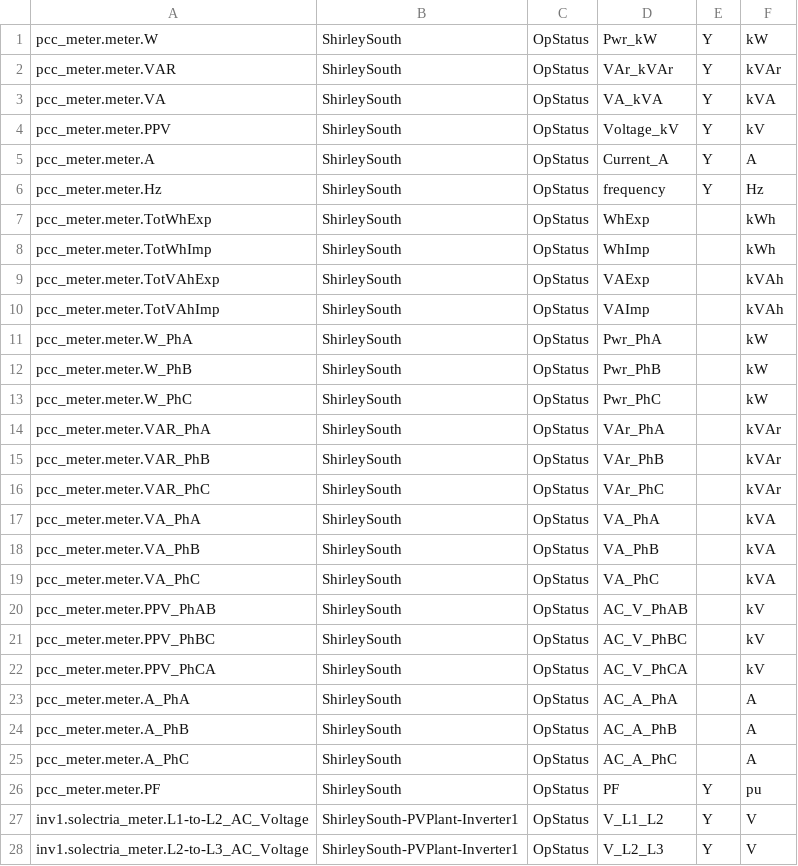
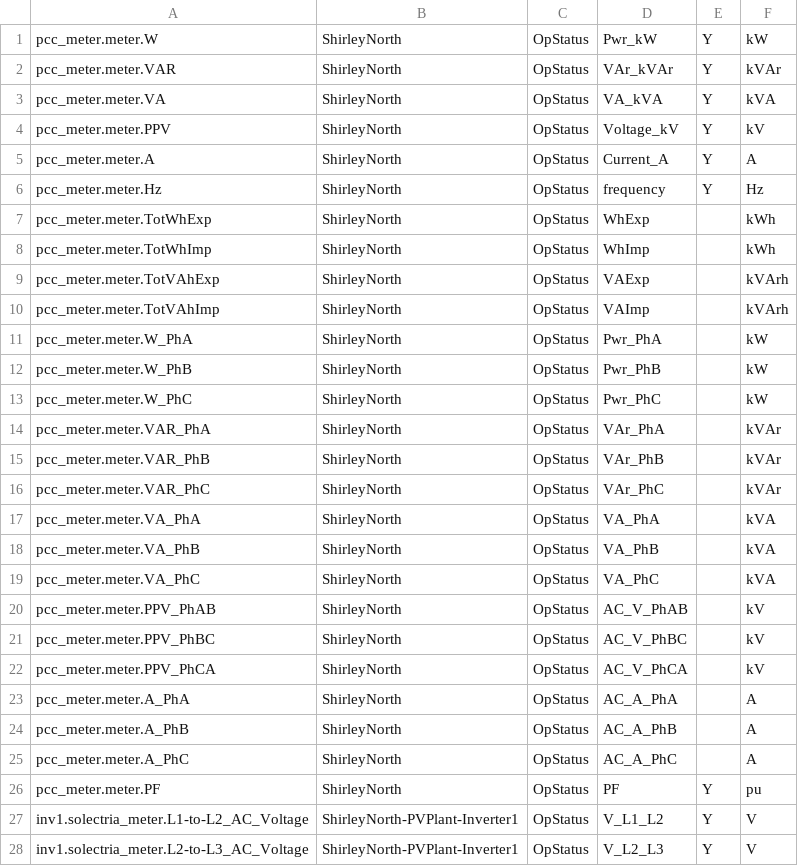
Before and after one commit to FraunhoferCMI/GlobalSchedulerCore, a CSV file: cfg/DataMap/ShirleyNorth-Modbus-data-map.csv, drawn as a sheet; only a part is shown; the diff covers the shown part only.

```diff
--- a/cfg/DataMap/ShirleyNorth-Modbus-data-map.csv
+++ b/cfg/DataMap/ShirleyNorth-Modbus-data-map.csv
@@ -1,28 +1,28 @@
-pcc_meter.meter.W,ShirleySouth,OpStatus,Pwr_kW,Y,kW
-pcc_meter.meter.VAR,ShirleySouth,OpStatus,VAr_kVAr,Y,kVAr
-pcc_meter.meter.VA,ShirleySouth,OpStatus,VA_kVA,Y,kVA
-pcc_meter.meter.PPV,ShirleySouth,OpStatus,Voltage_kV,Y,kV
-pcc_meter.meter.A,ShirleySouth,OpStatus,Current_A,Y,A
-pcc_meter.meter.Hz,ShirleySouth,OpStatus,frequency,Y,Hz
-pcc_meter.meter.TotWhExp,ShirleySouth,OpStatus,WhExp,,kWh
-pcc_meter.meter.TotWhImp,ShirleySouth,OpStatus,WhImp,,kWh
-pcc_meter.meter.TotVAhExp,ShirleySouth,OpStatus,VAExp,,kVAh
-pcc_meter.meter.TotVAhImp,ShirleySouth,OpStatus,VAImp,,kVAh
-pcc_meter.meter.W_PhA,ShirleySouth,OpStatus,Pwr_PhA,,kW
-pcc_meter.meter.W_PhB,ShirleySouth,OpStatus,Pwr_PhB,,kW
-pcc_meter.meter.W_PhC,ShirleySouth,OpStatus,Pwr_PhC,,kW
-pcc_meter.meter.VAR_PhA,ShirleySouth,OpStatus,VAr_PhA,,kVAr
-pcc_meter.meter.VAR_PhB,ShirleySouth,OpStatus,VAr_PhB,,kVAr
-pcc_meter.meter.VAR_PhC,ShirleySouth,OpStatus,VAr_PhC,,kVAr
-pcc_meter.meter.VA_PhA,ShirleySouth,OpStatus,VA_PhA,,kVA
-pcc_meter.meter.VA_PhB,ShirleySouth,OpStatus,VA_PhB,,kVA
-pcc_meter.meter.VA_PhC,ShirleySouth,OpStatus,VA_PhC,,kVA
-pcc_meter.meter.PPV_PhAB,ShirleySouth,OpStatus,AC_V_PhAB,,kV
-pcc_meter.meter.PPV_PhBC,ShirleySouth,OpStatus,AC_V_PhBC,,kV
-pcc_meter.meter.PPV_PhCA,ShirleySouth,OpStatus,AC_V_PhCA,,kV
-pcc_meter.meter.A_PhA,ShirleySouth,OpStatus,AC_A_PhA,,A
-pcc_meter.meter.A_PhB,ShirleySouth,OpStatus,AC_A_PhB,,A
-pcc_meter.meter.A_PhC,ShirleySouth,OpStatus,AC_A_PhC,,A
-pcc_meter.meter.PF,ShirleySouth,OpStatus,PF,Y,pu
-inv1.solectria_meter.L1-to-L2_AC_Voltage,ShirleySouth-PVPlant-Inverter1,OpStatus,V_L1_L2,Y,V
-inv1.solectria_meter.L2-to-L3_AC_Voltage,ShirleySouth-PVPlant-Inverter1,OpStatus,V_L2_L3,Y,V
+pcc_meter.meter.W,ShirleyNorth,OpStatus,Pwr_kW,Y,kW
+pcc_meter.meter.VAR,ShirleyNorth,OpStatus,VAr_kVAr,Y,kVAr
+pcc_meter.meter.VA,ShirleyNorth,OpStatus,VA_kVA,Y,kVA
+pcc_meter.meter.PPV,ShirleyNorth,OpStatus,Voltage_kV,Y,kV
+pcc_meter.meter.A,ShirleyNorth,OpStatus,Current_A,Y,A
+pcc_meter.meter.Hz,ShirleyNorth,OpStatus,frequency,Y,Hz
+pcc_meter.meter.TotWhExp,ShirleyNorth,OpStatus,WhExp,,kWh
+pcc_meter.meter.TotWhImp,ShirleyNorth,OpStatus,WhImp,,kWh
+pcc_meter.meter.TotVAhExp,ShirleyNorth,OpStatus,VAExp,,kVArh
+pcc_meter.meter.TotVAhImp,ShirleyNorth,OpStatus,VAImp,,kVArh
+pcc_meter.meter.W_PhA,ShirleyNorth,OpStatus,Pwr_PhA,,kW
+pcc_meter.meter.W_PhB,ShirleyNorth,OpStatus,Pwr_PhB,,kW
+pcc_meter.meter.W_PhC,ShirleyNorth,OpStatus,Pwr_PhC,,kW
+pcc_meter.meter.VAR_PhA,ShirleyNorth,OpStatus,VAr_PhA,,kVAr
+pcc_meter.meter.VAR_PhB,ShirleyNorth,OpStatus,VAr_PhB,,kVAr
+pcc_meter.meter.VAR_PhC,ShirleyNorth,OpStatus,VAr_PhC,,kVAr
+pcc_meter.meter.VA_PhA,ShirleyNorth,OpStatus,VA_PhA,,kVA
+pcc_meter.meter.VA_PhB,ShirleyNorth,OpStatus,VA_PhB,,kVA
+pcc_meter.meter.VA_PhC,ShirleyNorth,OpStatus,VA_PhC,,kVA
+pcc_meter.meter.PPV_PhAB,ShirleyNorth,OpStatus,AC_V_PhAB,,kV
+pcc_meter.meter.PPV_PhBC,ShirleyNorth,OpStatus,AC_V_PhBC,,kV
+pcc_meter.meter.PPV_PhCA,ShirleyNorth,OpStatus,AC_V_PhCA,,kV
+pcc_meter.meter.A_PhA,ShirleyNorth,OpStatus,AC_A_PhA,,A
+pcc_meter.meter.A_PhB,ShirleyNorth,OpStatus,AC_A_PhB,,A
+pcc_meter.meter.A_PhC,ShirleyNorth,OpStatus,AC_A_PhC,,A
+pcc_meter.meter.PF,ShirleyNorth,OpStatus,PF,Y,pu
+inv1.solectria_meter.L1-to-L2_AC_Voltage,ShirleyNorth-PVPlant-Inverter1,OpStatus,V_L1_L2,Y,V
+inv1.solectria_meter.L2-to-L3_AC_Voltage,ShirleyNorth-PVPlant-Inverter1,OpStatus,V_L2_L3,Y,V
```
Also changed, not shown: 29 edited cells elsewhere in this file, cfg/DataMap/UnitConversions.csv, cfg/Modbus/ShirleyNorth.csv, 1 other file.
